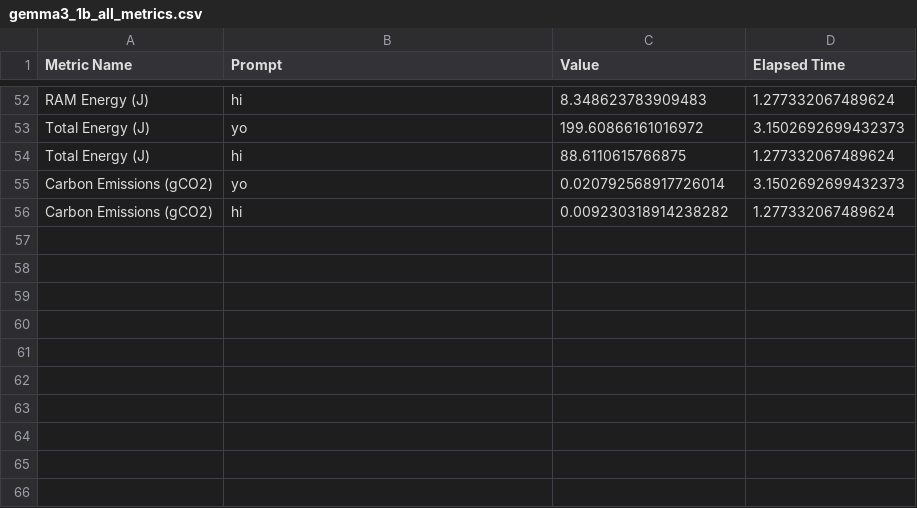
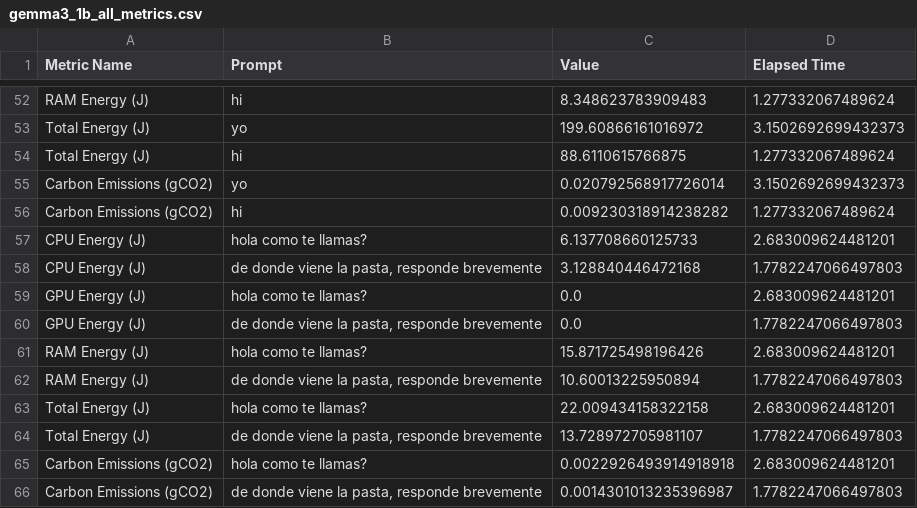
Before and after one commit to D4vidHuang/Green_llama, a CSV file: report_viewer/public/model_history/gemma3_1b_all_metrics.csv, drawn as a sheet; only a part is shown, gaps mark what is left out.

```diff
--- a/report_viewer/public/model_history/gemma3_1b_all_metrics.csv
+++ b/report_viewer/public/model_history/gemma3_1b_all_metrics.csv
@@ -56 +56,11 @@ Carbon Emissions (gCO2),yo,0.020792568917726014,3.1502692699432373
 Carbon Emissions (gCO2),hi,0.009230318914238282,1.277332067489624
+CPU Energy (J),hola como te llamas?,6.137708660125733,2.683009624481201
+CPU Energy (J),"de donde viene la pasta, responde brevemente",3.128840446472168,1.7782247066497803
+GPU Energy (J),hola como te llamas?,0.0,2.683009624481201
+GPU Energy (J),"de donde viene la pasta, responde brevemente",0.0,1.7782247066497803
+RAM Energy (J),hola como te llamas?,15.871725498196426,2.683009624481201
+RAM Energy (J),"de donde viene la pasta, responde brevemente",10.60013225950894,1.7782247066497803
+Total Energy (J),hola como te llamas?,22.009434158322158,2.683009624481201
+Total Energy (J),"de donde viene la pasta, responde brevemente",13.728972705981107,1.7782247066497803
+Carbon Emissions (gCO2),hola como te llamas?,0.0022926493914918918,2.683009624481201
+Carbon Emissions (gCO2),"de donde viene la pasta, responde brevemente",0.0014301013235396987,1.7782247066497803
```
Also changed, not shown: 5 other files.
